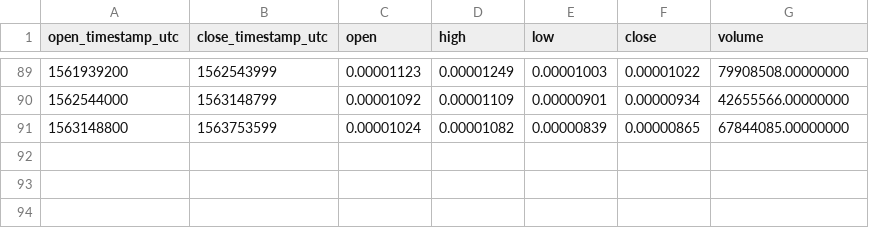
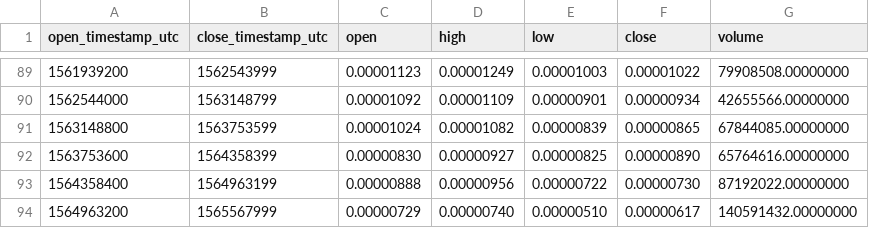
Before and after one commit to cryptobigbro/binance-ENJBTC, a CSV file: binance-ENJBTC-1w.csv, drawn as a sheet; only a part is shown, gaps mark what is left out.

```diff
--- a/binance-ENJBTC-1w.csv
+++ b/binance-ENJBTC-1w.csv
@@ -91 +91,4 @@ open_timestamp_utc,close_timestamp_utc,open,high,low,close,volume
 1563148800,1563753599,0.00001024,0.00001082,0.00000839,0.00000865,67844085.00000000
+1563753600,1564358399,0.00000830,0.00000927,0.00000825,0.00000890,65764616.00000000
+1564358400,1564963199,0.00000888,0.00000956,0.00000722,0.00000730,87192022.00000000
+1564963200,1565567999,0.00000729,0.00000740,0.00000510,0.00000617,140591432.00000000
```
Also changed, not shown: binance-ENJBTC-1M.csv, binance-ENJBTC-1d.csv, 1 other file.
